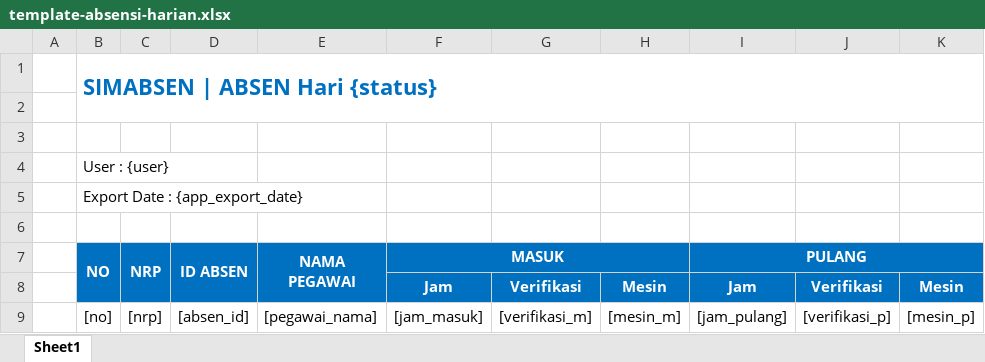
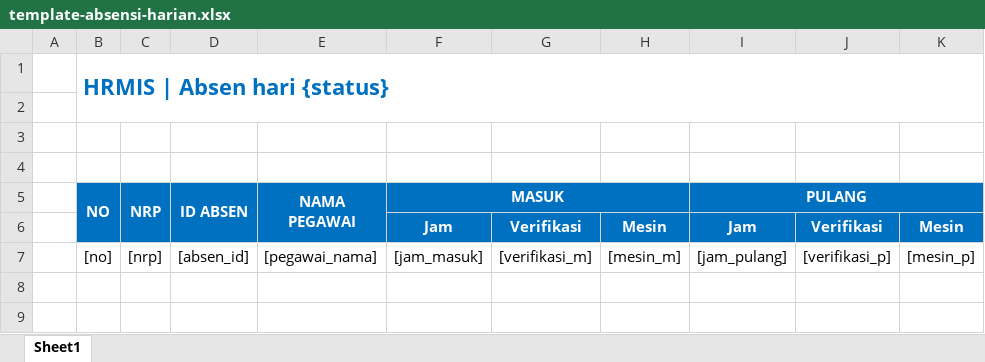
Before and after one commit to warbrainstudio/hrmis-master, an Excel workbook: directory/templates/template-absensi-harian.xlsx, sheet Sheet1, drawn as a sheet; only a part is shown; values as stored, in another font and other column widths than the file's, no borders; conditional formats not drawn; rows hold the shown columns only; the diff names each change by its address in the sheet, - before the commit and + after, or states it on an @@ line.

```diff
--- a/directory/templates/template-absensi-harian.xlsx (sheet Sheet1)
+++ b/directory/templates/template-absensi-harian.xlsx (sheet Sheet1)
-B1 (NO): SIMABSEN | ABSEN Hari {status}
+B1 (NO): HRMIS | Absen hari {status}
-row 4:  | User : {user}
-row 5:  | Export Date : {app_export_date}
```
Also changed, not shown: directory/templates/template-absensi-pegawai.xlsx, directory/templates/template-absensi.xlsx, 1 other file.
